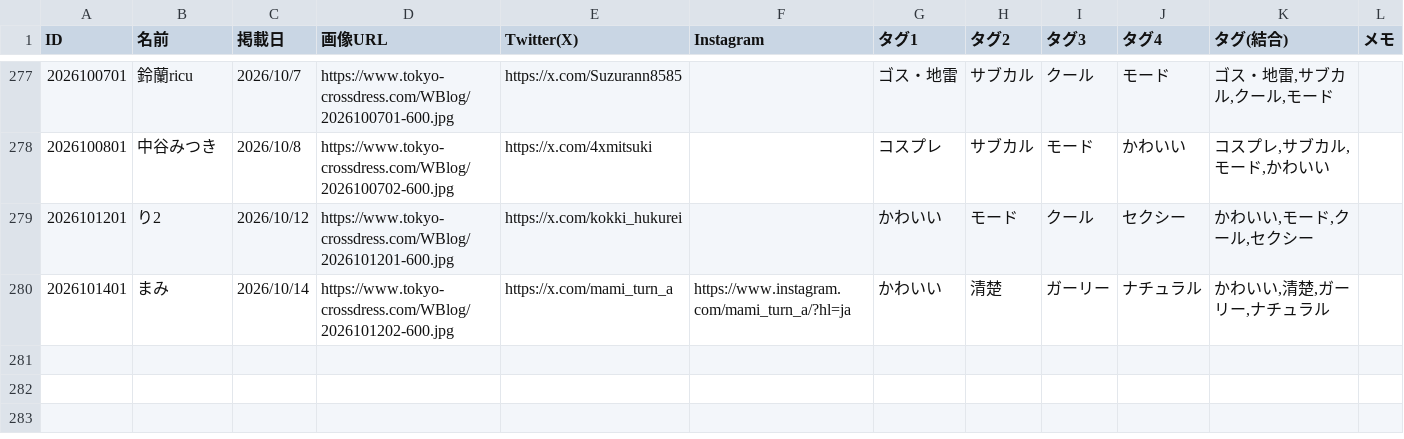
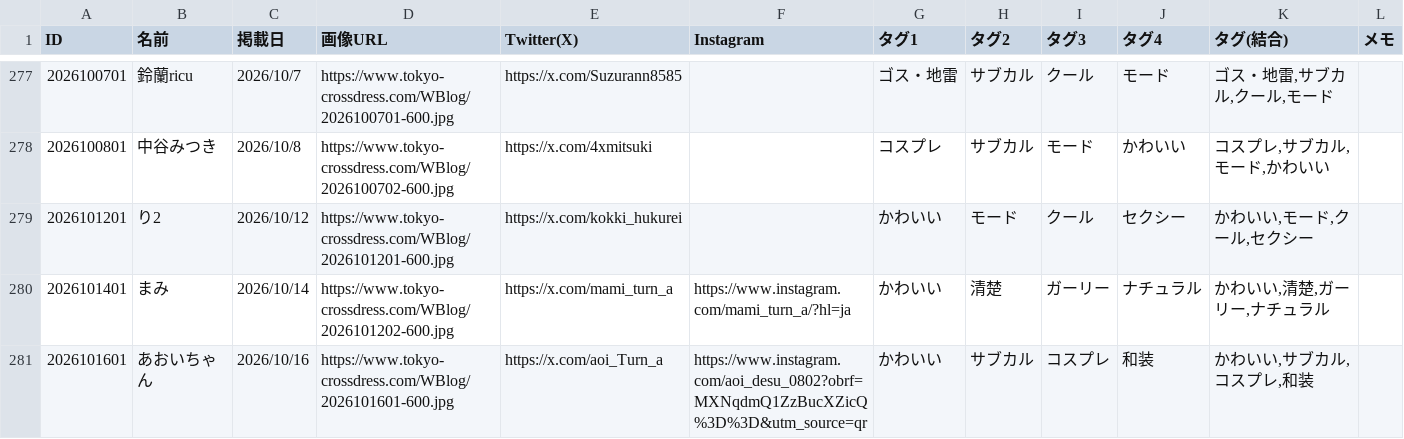
Before and after one commit to Tcrossdress/Tcrossdress.github.io, a CSV file: snap.csv, drawn as a sheet; only a part is shown, gaps mark what is left out; the diff names each change by its address in the sheet, - before the commit and + after, or states it on an @@ line.

Commit message:
Add files via upload

```diff
--- a/snap.csv
+++ b/snap.csv
+row 281: 2026101601 | あおいちゃん | 2026/10/16 | https://www.tokyo-crossdress.com/WBlog/2026101601-600.jpg | https://x.com/aoi_Turn_a | https://www.instagram.com/aoi_desu_0802?obrf=MXNqdmQ1ZzBucXZicQ%3D%3D&utm_source=qr | かわいい | サブカル | コスプレ | 和装 | かわいい,サブカル,コスプレ,和装
```
